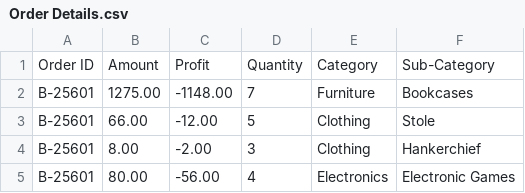
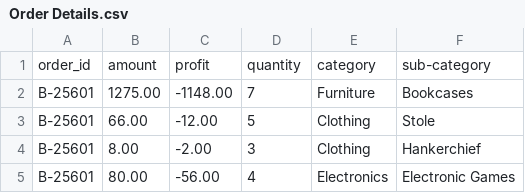
Before and after one commit to jamielatham15/codespaces-jupyter, a CSV file: data_prep/Order Details.csv (was data/Order Details.csv), drawn as a sheet; only a part is shown; removed rows and columns are numbered as before the commit, all else as after; the diff names each change by its address in the sheet, - before the commit and + after, or states it on an @@ line.

```diff
--- a/data/Order Details.csv
+++ b/data_prep/Order Details.csv
-row 1: Order ID | Amount | Profit | Quantity | Category | Sub-Category
+row 1: order_id | amount | profit | quantity | category | sub-category
```
Also changed, not shown: data_prep/List of Orders.csv, data_prep/Sales target.csv, 6 other files.
